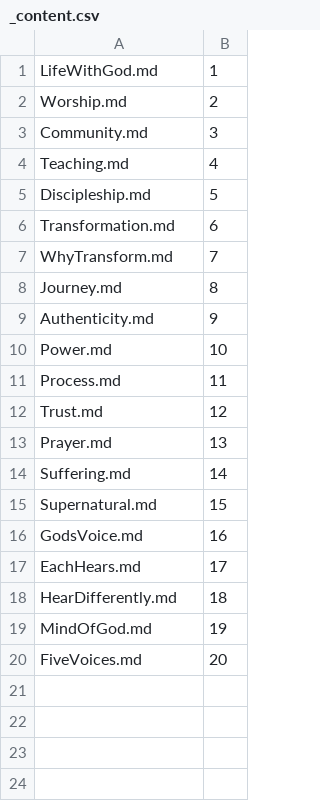
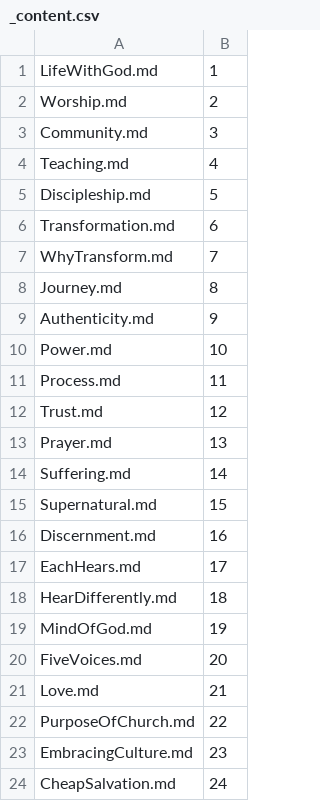
Before and after one commit to Mark-Seaman/Shrinking-World-Pubs, a CSV file: spirituality/Pub/_content.csv, drawn as a sheet.

```diff
--- a/spirituality/Pub/_content.csv
+++ b/spirituality/Pub/_content.csv
@@ -15,3 +15,3 @@ Suffering.md,14
 Supernatural.md,15
-GodsVoice.md,16
+Discernment.md,16
 EachHears.md,17
@@ -20 +20,5 @@ MindOfGod.md,19
 FiveVoices.md,20
+Love.md,21
+PurposeOfChurch.md,22
+EmbracingCulture.md,23
+CheapSalvation.md,24
```
Also changed, not shown: 25 other files.
